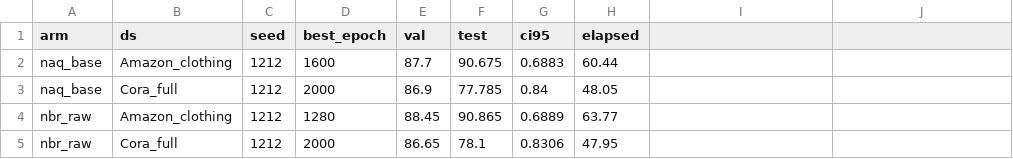
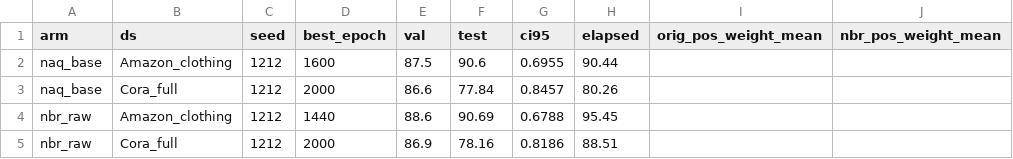
Before and after one commit to choi-cloud/NAQ, a CSV file: results/hw/summary.csv, drawn as a sheet.

```diff
--- a/results/hw/summary.csv
+++ b/results/hw/summary.csv
@@ -1,5 +1,5 @@
-arm,ds,seed,best_epoch,val,test,ci95,elapsed
-naq_base,Amazon_clothing,1212,1600,87.7,90.675,0.6883,60.44
-naq_base,Cora_full,1212,2000,86.9,77.785,0.84,48.05
-nbr_raw,Amazon_clothing,1212,1280,88.45,90.865,0.6889,63.77
-nbr_raw,Cora_full,1212,2000,86.65,78.1,0.8306,47.95
+arm,ds,seed,best_epoch,val,test,ci95,elapsed,orig_pos_weight_mean,nbr_pos_weight_mean
+naq_base,Amazon_clothing,1212,1600,87.5,90.6,0.6955,90.44,,
+naq_base,Cora_full,1212,2000,86.6,77.84,0.8457,80.26,,
+nbr_raw,Amazon_clothing,1212,1440,88.6,90.69,0.6788,95.45,,
+nbr_raw,Cora_full,1212,2000,86.9,78.16,0.8186,88.51,,
```
Also changed, not shown: 18 other files.
